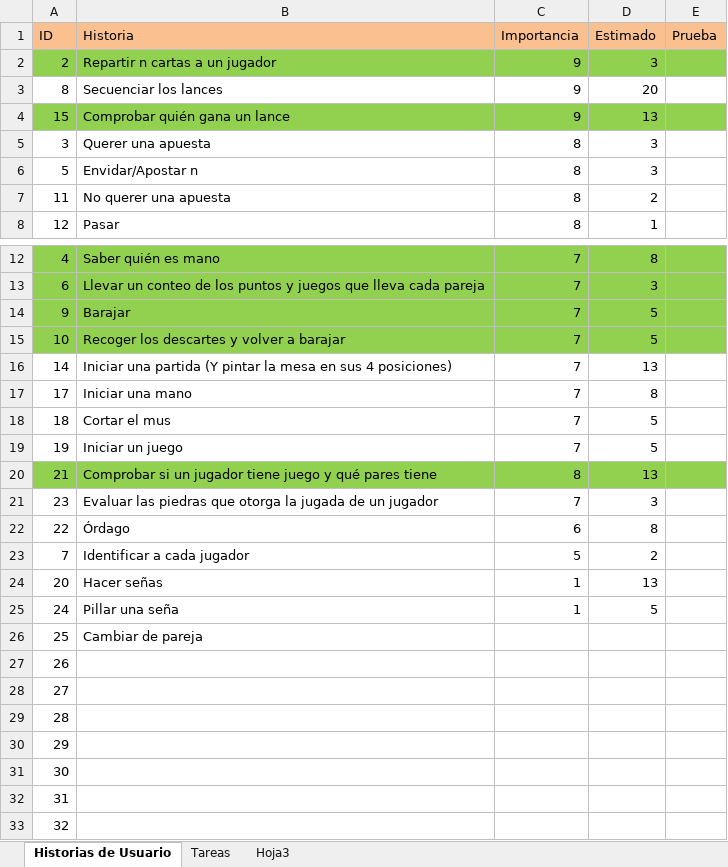
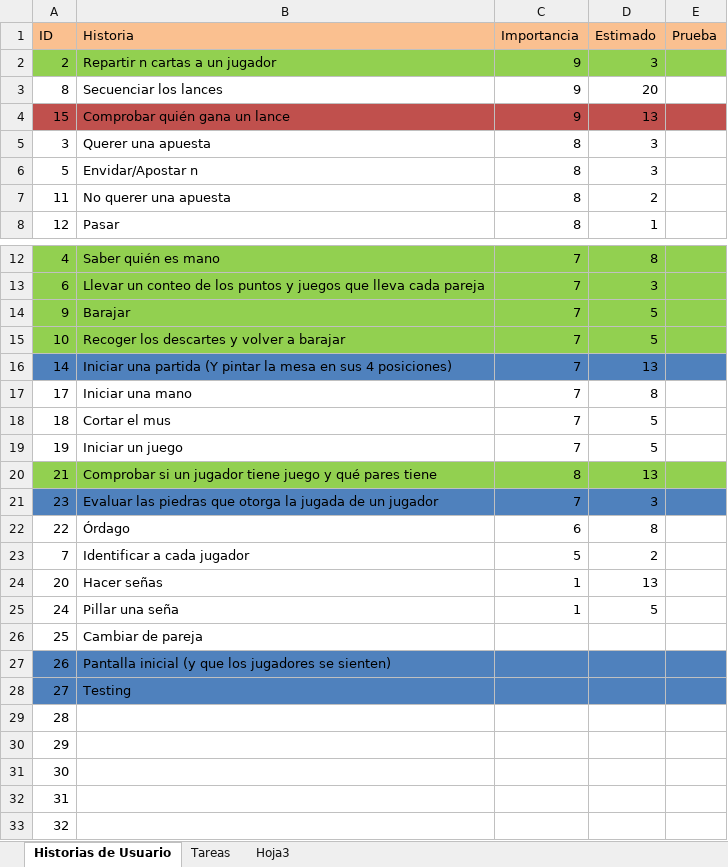
Before and after one commit to ocenteno/mus, an Excel workbook: Historias.xlsx, sheet Historias de Usuario, drawn as a sheet; only a part is shown, gaps mark what is left out; values as stored, in another font and other column widths than the file's, no borders; the diff names each change by its address in the sheet, - before the commit and + after, or states it on an @@ line.

Commit message:
Actualizadas historias a 12/09

```diff
--- a/Historias.xlsx (sheet Historias de Usuario)
+++ b/Historias.xlsx (sheet Historias de Usuario)
-A4:E4 fill: #92D050
+A4:E4 fill: #C0504D
-A16:E16 fill: none
+A16:E16 fill: #4F81BD
-A21:E21 fill: none
+A21:E21 fill: #4F81BD
-A27:E28 fill: none
+A27:E28 fill: #4F81BD
-B27 (Historia): (empty)
+B27 (Historia): Pantalla inicial (y que los jugadores se sienten)
-B28 (Historia): (empty)
+B28 (Historia): Testing
```
